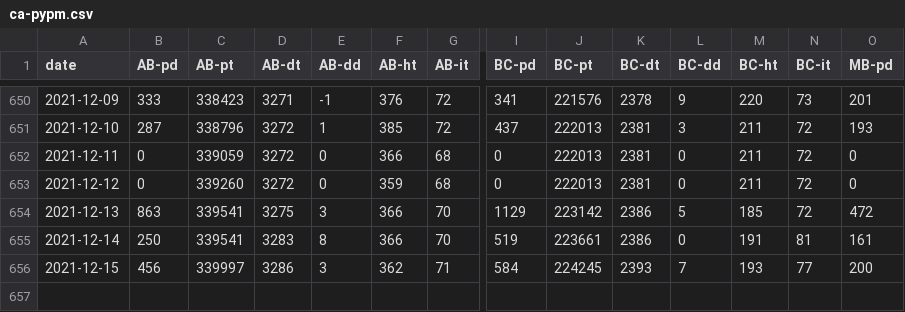
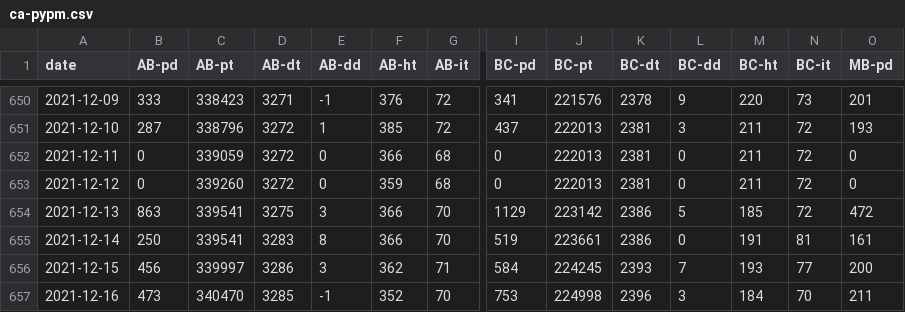
Before and after one commit to pypm/data, a CSV file: covid19/Canada/ca-pypm.csv, drawn as a sheet; only a part is shown, gaps mark what is left out; rows hold the shown columns only; the diff names each change by its address in the sheet, - before the commit and + after, or states it on an @@ line.

Commit message:
update Canada data

```diff
--- a/covid19/Canada/ca-pypm.csv
+++ b/covid19/Canada/ca-pypm.csv
+row 657: 2021-12-16 | 473 | 340470 | 3285 | -1 | 352 | 70 | 753 | 224998 | 2396 | 3 | 184 | 70 | 211
```
